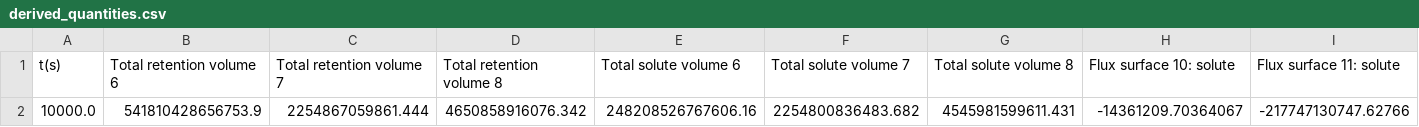
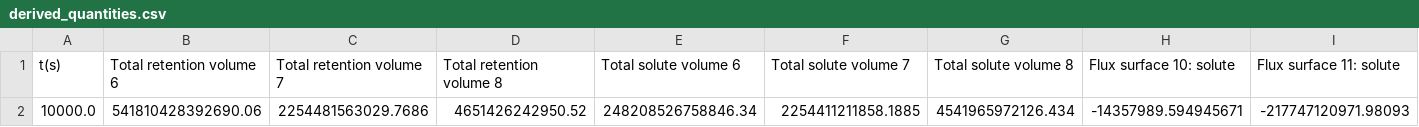
Before and after one commit to RemDelaporteMathurin/3d_monoblocks, a CSV file: results/10mm_thickness/transient/instant_recomb/derived_quantities.csv, drawn as a sheet; only a part is shown; removed rows and columns are numbered as before the commit, all else as after; rows hold the shown columns only; the diff names each change by its address in the sheet, - before the commit and + after, or states it on an @@ line.

```diff
--- a/results/10mm_thickness/transient/instant_recomb/derived_quantities.csv
+++ b/results/10mm_thickness/transient/instant_recomb/derived_quantities.csv
-row 2: 10000.0 | 541810428656753.9 | 2254867059861.444 | 4650858916076.342 | 248208526767606.16 | 2254800836483.682 | 4545981599611.431 | -14361209.70364067 | -217747130747.62766
+row 2: 10000.0 | 541810428392690.06 | 2254481563029.7686 | 4651426242950.52 | 248208526758846.34 | 2254411211858.1885 | 4541965972126.434 | -14357989.594945671 | -217747120971.98093
```
Also changed, not shown: results/14mm_thickness/transient/instant_recomb/derived_quantities.csv, results/14mm_thickness/transient/no_recomb/no_gap/derived_quantities.csv, 29 other files.
